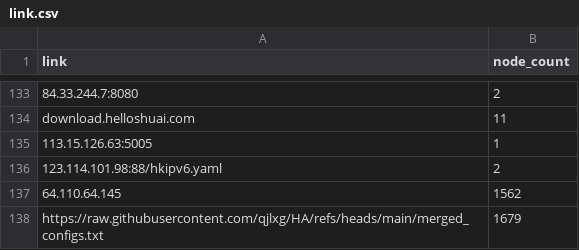
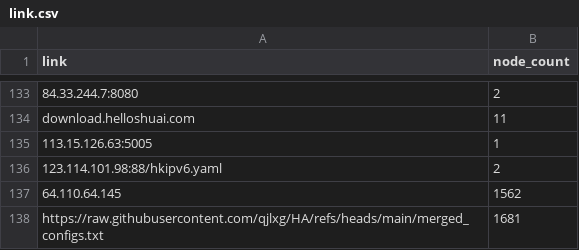
Before and after one commit to hkwgit2024/TVBOXZD2, a CSV file: link.csv, drawn as a sheet; only a part is shown, gaps mark what is left out; the diff covers the shown part only.

```diff
--- a/link.csv
+++ b/link.csv
@@ -137,2 +137,2 @@ download.helloshuai.com,11
 64.110.64.145,1562
-https://raw.githubusercontent.com/qjlxg/HA/refs/heads/main/merged_configs.txt,1679
+https://raw.githubusercontent.com/qjlxg/HA/refs/heads/main/merged_configs.txt,1681
```
Also changed, not shown: 2 added rows, 2 removed rows and 59 moved rows elsewhere in this file, 1 other file.
